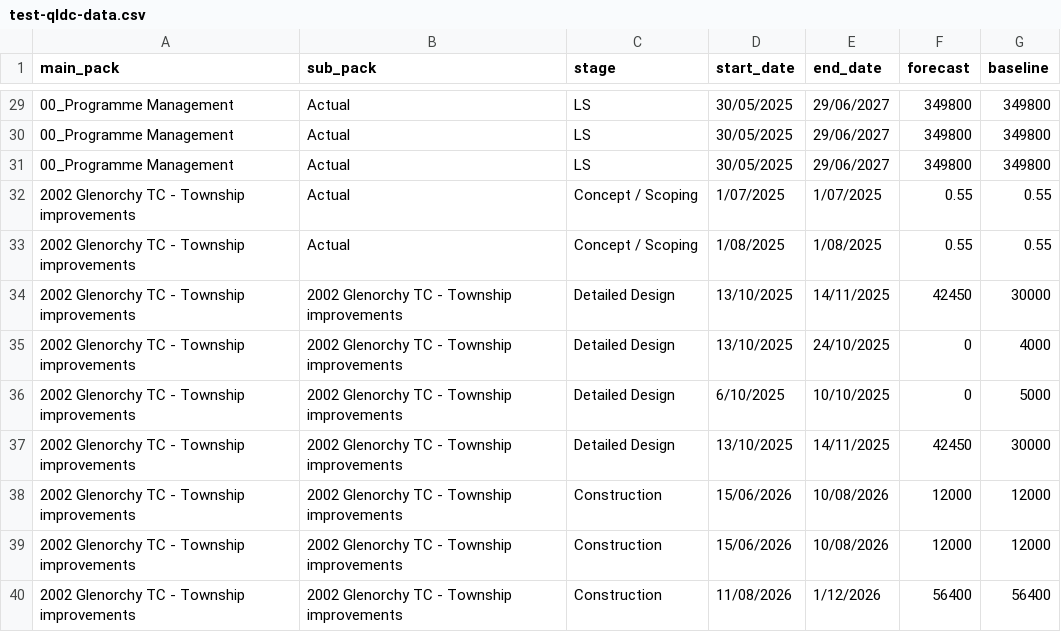
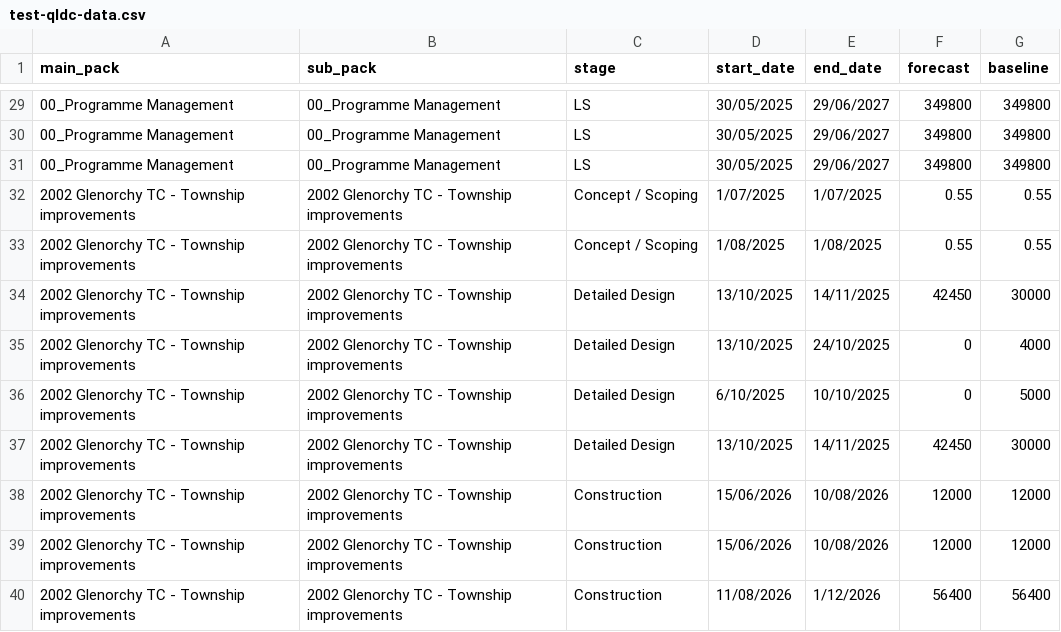
Before and after one commit to lclr-stantec/reporting, a CSV file: test-qldc-data.csv, drawn as a sheet; only a part is shown, gaps mark what is left out; the diff covers the shown part only.

```diff
--- a/test-qldc-data.csv
+++ b/test-qldc-data.csv
@@ -29,6 +29,6 @@
-00_Programme Management,Actual,LS,30/05/2025,29/06/2027,349800,349800
-00_Programme Management,Actual,LS,30/05/2025,29/06/2027,349800,349800
-00_Programme Management,Actual,LS,30/05/2025,29/06/2027,349800,349800
-2002 Glenorchy TC - Township improvements,Actual,Concept / Scoping,1/07/2025,1/07/2025,0.55,0.55
-2002 Glenorchy TC - Township improvements,Actual,Concept / Scoping,1/08/2025,1/08/2025,0.55,0.55
+00_Programme Management,00_Programme Management,LS,30/05/2025,29/06/2027,349800,349800
+00_Programme Management,00_Programme Management,LS,30/05/2025,29/06/2027,349800,349800
+00_Programme Management,00_Programme Management,LS,30/05/2025,29/06/2027,349800,349800
+2002 Glenorchy TC - Township improvements,2002 Glenorchy TC - Township improvements,Concept / Scoping,1/07/2025,1/07/2025,0.55,0.55
+2002 Glenorchy TC - Township improvements,2002 Glenorchy TC - Township improvements,Concept / Scoping,1/08/2025,1/08/2025,0.55,0.55
 2002 Glenorchy TC - Township improvements,2002 Glenorchy TC - Township improvements,Detailed Design,13/10/2025,14/11/2025,42450,30000
```
Also changed, not shown: 27 edited cells elsewhere in this file.
